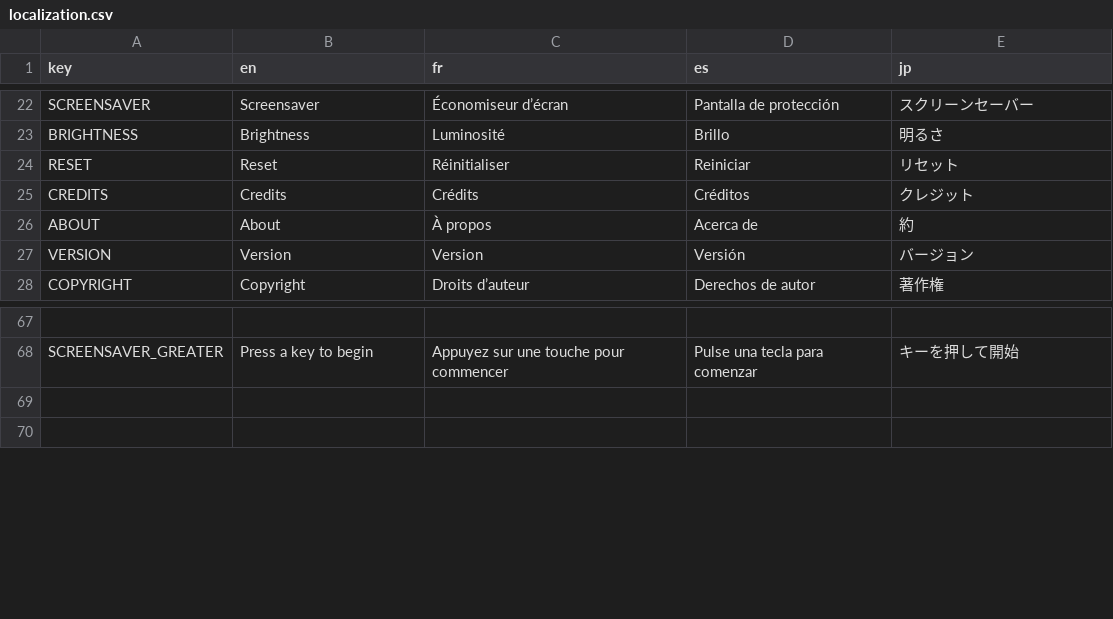
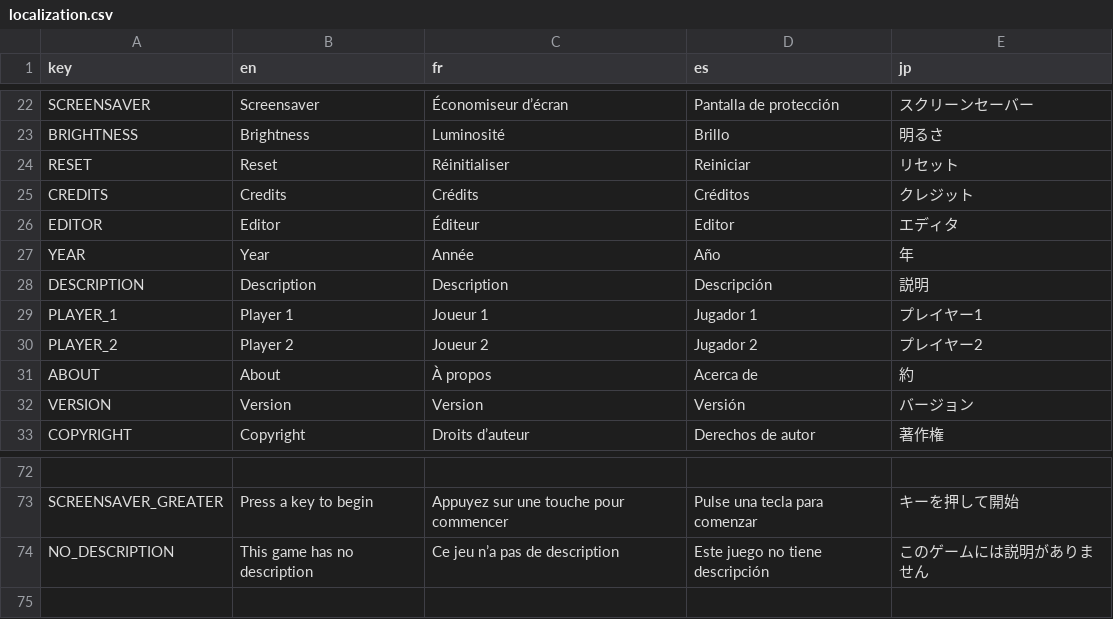
Before and after one commit to lucagoc/PixelArcadeLauncher, a CSV file: assets/localization/localization.csv, drawn as a sheet; only a part is shown, gaps mark what is left out; addresses are those after the commit; the diff names each change by its address in the sheet, - before the commit and + after, or states it on an @@ line.

```diff
--- a/assets/localization/localization.csv
+++ b/assets/localization/localization.csv
+row 26: EDITOR | Editor | Éditeur | Editor | エディタ
+row 27: YEAR | Year | Année | Año | 年
+row 28: DESCRIPTION | Description | Description | Descripción | 説明
+row 29: PLAYER_1 | Player 1 | Joueur 1 | Jugador 1 | プレイヤー1
+row 30: PLAYER_2 | Player 2 | Joueur 2 | Jugador 2 | プレイヤー2
-row 74: (empty)
+row 74: NO_DESCRIPTION | This game has no description | Ce jeu n’a pas de description | Este juego no tiene descripción | このゲームには説明がありません
```
Also changed, not shown: 6 other files.
